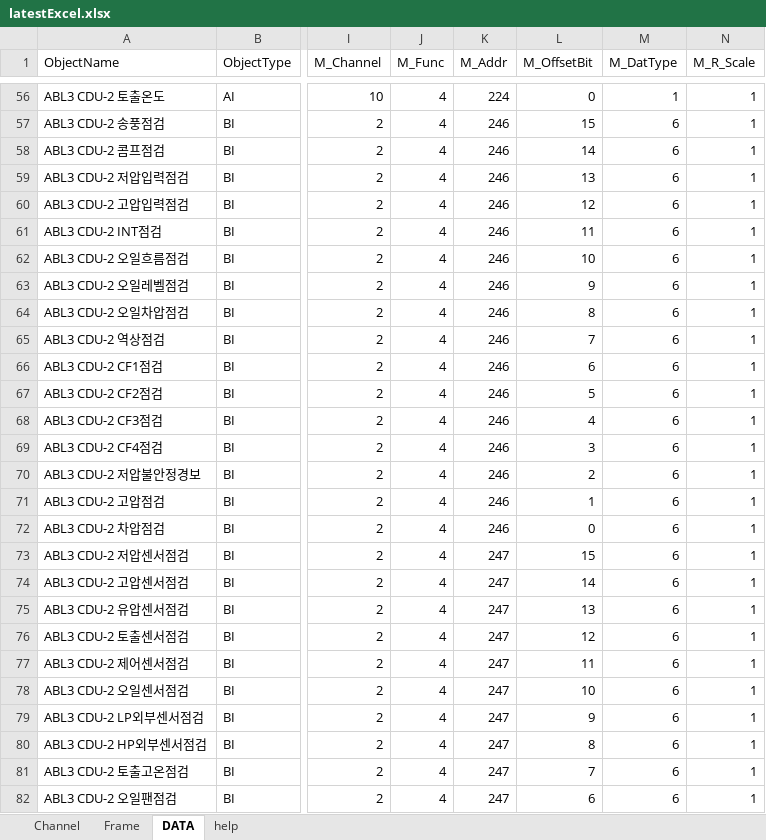
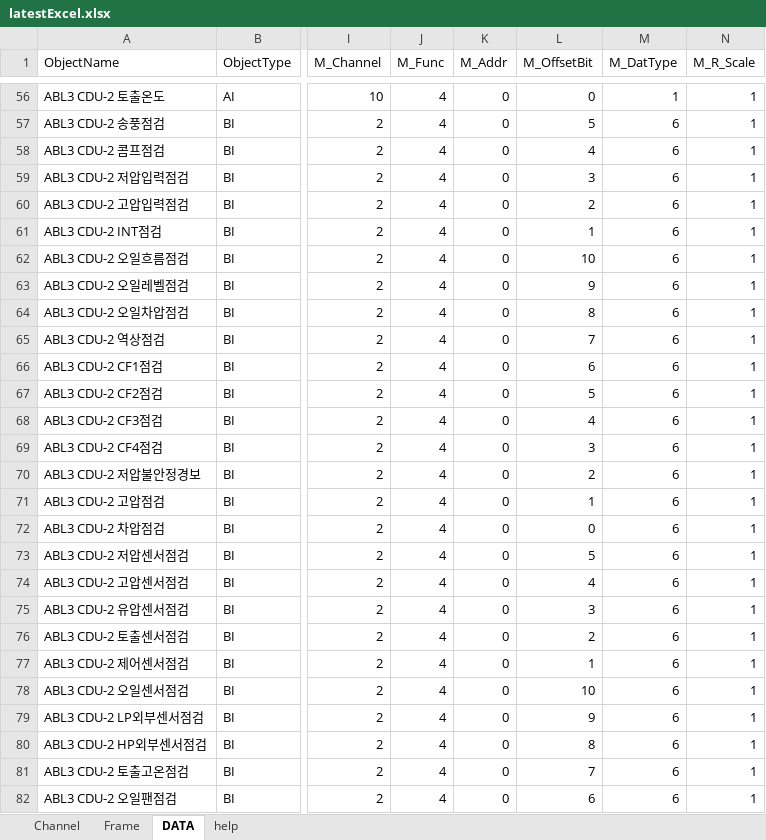
Before and after one commit to sungyeon-0975/Bems_modbus_poll, an Excel workbook: latestExcel.xlsx, sheet DATA, drawn as a sheet; only a part is shown, gaps mark what is left out; values as stored, in another font and other column widths than the file's, no borders; the diff covers the shown part only; the diff names each change by its address in the sheet, - before the commit and + after, or states it on an @@ line.

```diff
--- a/latestExcel.xlsx (sheet DATA)
+++ b/latestExcel.xlsx (sheet DATA)
-K56 (M_Addr): 224
+K56 (M_Addr): 0
-K57:K72 (M_Addr): 246
+K57:K72 (M_Addr): 0
-L57 (M_OffsetBit): 15
+L57 (M_OffsetBit): 5
-L58 (M_OffsetBit): 14
+L58 (M_OffsetBit): 4
-L59 (M_OffsetBit): 13
+L59 (M_OffsetBit): 3
-L60 (M_OffsetBit): 12
+L60 (M_OffsetBit): 2
-L61 (M_OffsetBit): 11
+L61 (M_OffsetBit): 1
-K73:K82 (M_Addr): 247
+K73:K82 (M_Addr): 0
-L73 (M_OffsetBit): 15
+L73 (M_OffsetBit): 5
-L74 (M_OffsetBit): 14
+L74 (M_OffsetBit): 4
-L75 (M_OffsetBit): 13
+L75 (M_OffsetBit): 3
-L76 (M_OffsetBit): 12
+L76 (M_OffsetBit): 2
-L77 (M_OffsetBit): 11
+L77 (M_OffsetBit): 1
```
Also changed, not shown: 251 edited cells and cell formats elsewhere in this sheet, sheet Frame, 3 other files.
